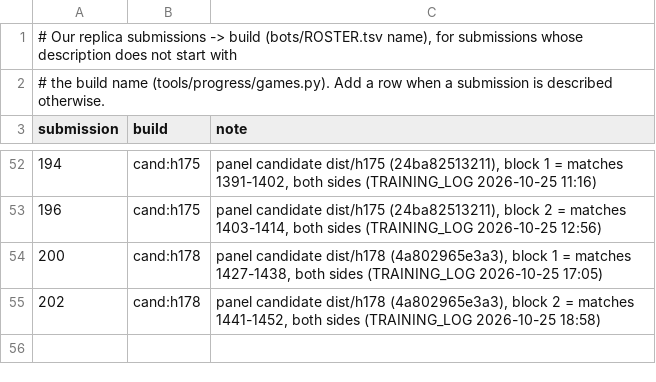
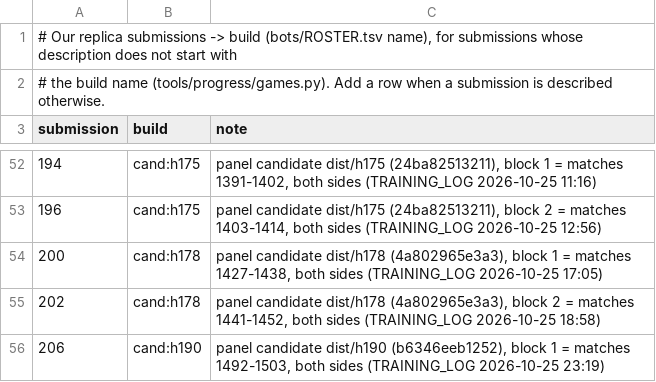
Before and after one commit to terryvanbelle/battlecode19-vibe, a TSV file: tools/progress/submissions.tsv, drawn as a sheet; only a part is shown, gaps mark what is left out; the diff names each change by its address in the sheet, - before the commit and + after, or states it on an @@ line.

```diff
--- a/tools/progress/submissions.tsv
+++ b/tools/progress/submissions.tsv
+row 56: 206 | cand:h190 | panel candidate dist/h190 (b6346eeb1252), block 1 = matches 1492-1503, both sides (TRAINING_LOG 2026-10-25 23:19)
```
Also changed, not shown: 2 other files.
